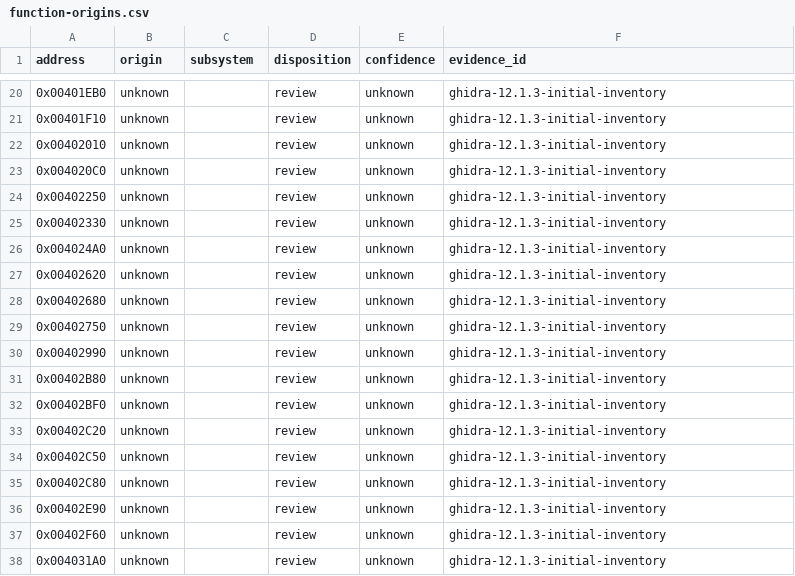
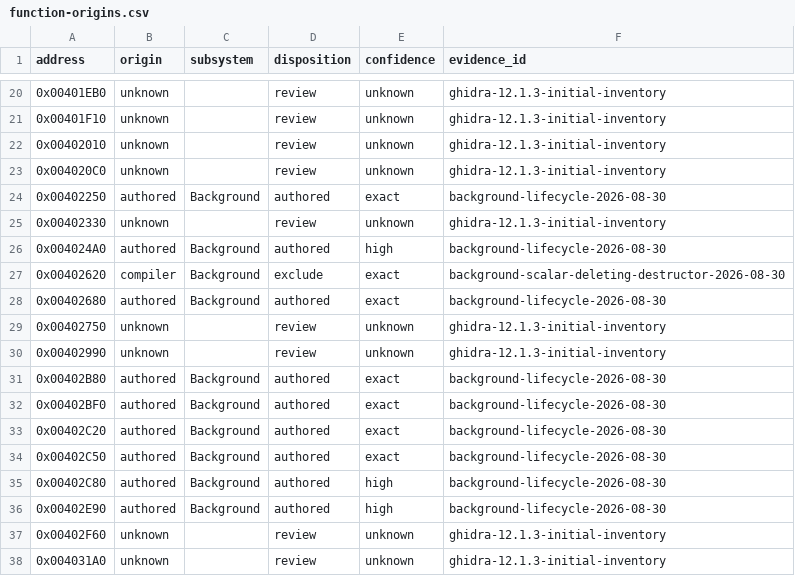
Before and after one commit to N0zoM1z0/th095, a CSV file: config/function-origins.csv, drawn as a sheet; only a part is shown, gaps mark what is left out.

```diff
--- a/config/function-origins.csv
+++ b/config/function-origins.csv
@@ -23,15 +23,15 @@ address,origin,subsystem,disposition,confidence,evidence_id
 0x004020C0,unknown,,review,unknown,ghidra-12.1.3-initial-inventory
-0x00402250,unknown,,review,unknown,ghidra-12.1.3-initial-inventory
+0x00402250,authored,Background,authored,exact,background-lifecycle-2026-08-30
 0x00402330,unknown,,review,unknown,ghidra-12.1.3-initial-inventory
-0x004024A0,unknown,,review,unknown,ghidra-12.1.3-initial-inventory
-0x00402620,unknown,,review,unknown,ghidra-12.1.3-initial-inventory
-0x00402680,unknown,,review,unknown,ghidra-12.1.3-initial-inventory
+0x004024A0,authored,Background,authored,high,background-lifecycle-2026-08-30
+0x00402620,compiler,Background,exclude,exact,background-scalar-deleting-destructor-2026-08-30
+0x00402680,authored,Background,authored,exact,background-lifecycle-2026-08-30
 0x00402750,unknown,,review,unknown,ghidra-12.1.3-initial-inventory
 0x00402990,unknown,,review,unknown,ghidra-12.1.3-initial-inventory
-0x00402B80,unknown,,review,unknown,ghidra-12.1.3-initial-inventory
-0x00402BF0,unknown,,review,unknown,ghidra-12.1.3-initial-inventory
-0x00402C20,unknown,,review,unknown,ghidra-12.1.3-initial-inventory
-0x00402C50,unknown,,review,unknown,ghidra-12.1.3-initial-inventory
-0x00402C80,unknown,,review,unknown,ghidra-12.1.3-initial-inventory
-0x00402E90,unknown,,review,unknown,ghidra-12.1.3-initial-inventory
+0x00402B80,authored,Background,authored,exact,background-lifecycle-2026-08-30
+0x00402BF0,authored,Background,authored,exact,background-lifecycle-2026-08-30
+0x00402C20,authored,Background,authored,exact,background-lifecycle-2026-08-30
+0x00402C50,authored,Background,authored,exact,background-lifecycle-2026-08-30
+0x00402C80,authored,Background,authored,high,background-lifecycle-2026-08-30
+0x00402E90,authored,Background,authored,high,background-lifecycle-2026-08-30
 0x00402F60,unknown,,review,unknown,ghidra-12.1.3-initial-inventory
```
Also changed, not shown: config/functions.csv, config/implemented.csv, 10 other files.
